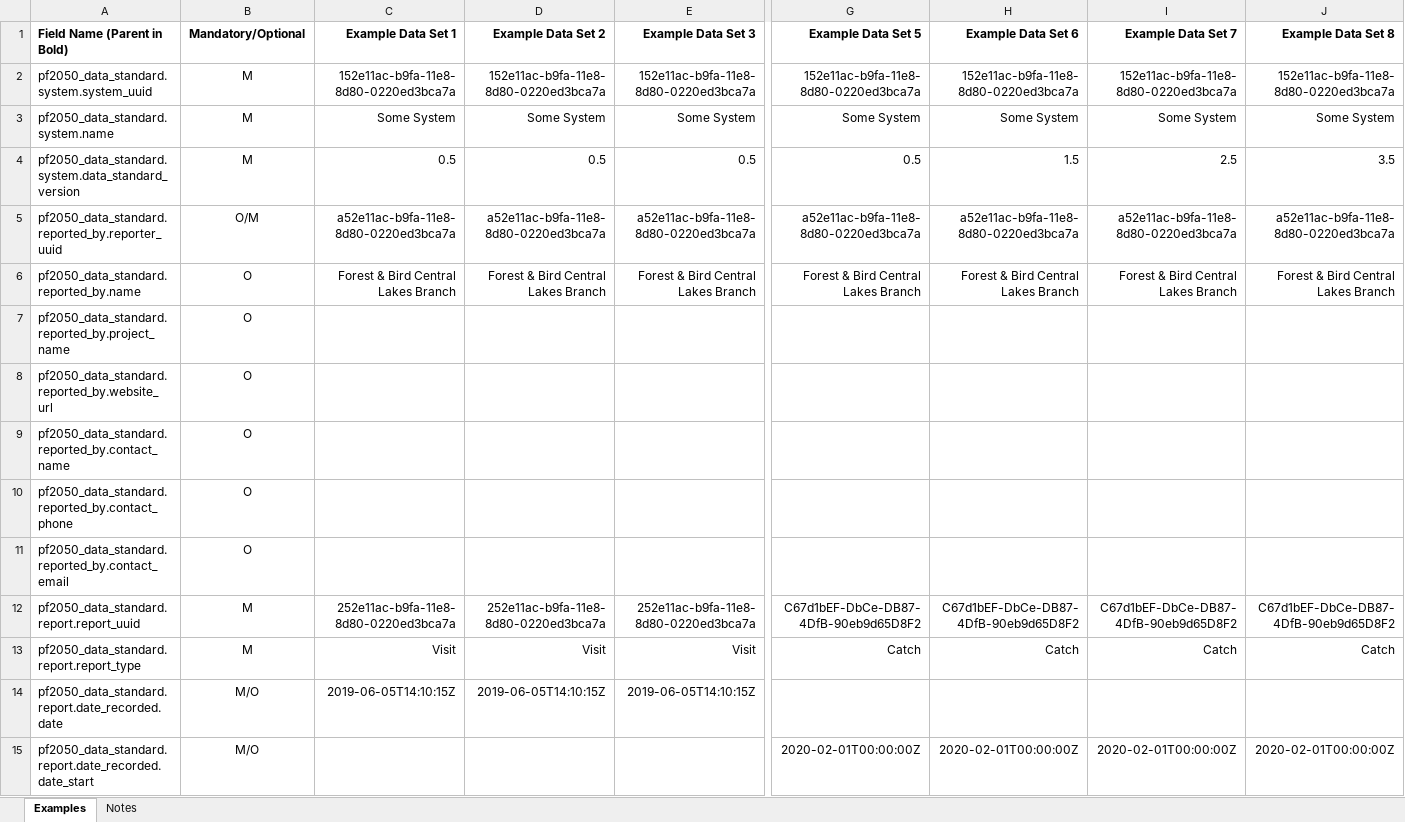
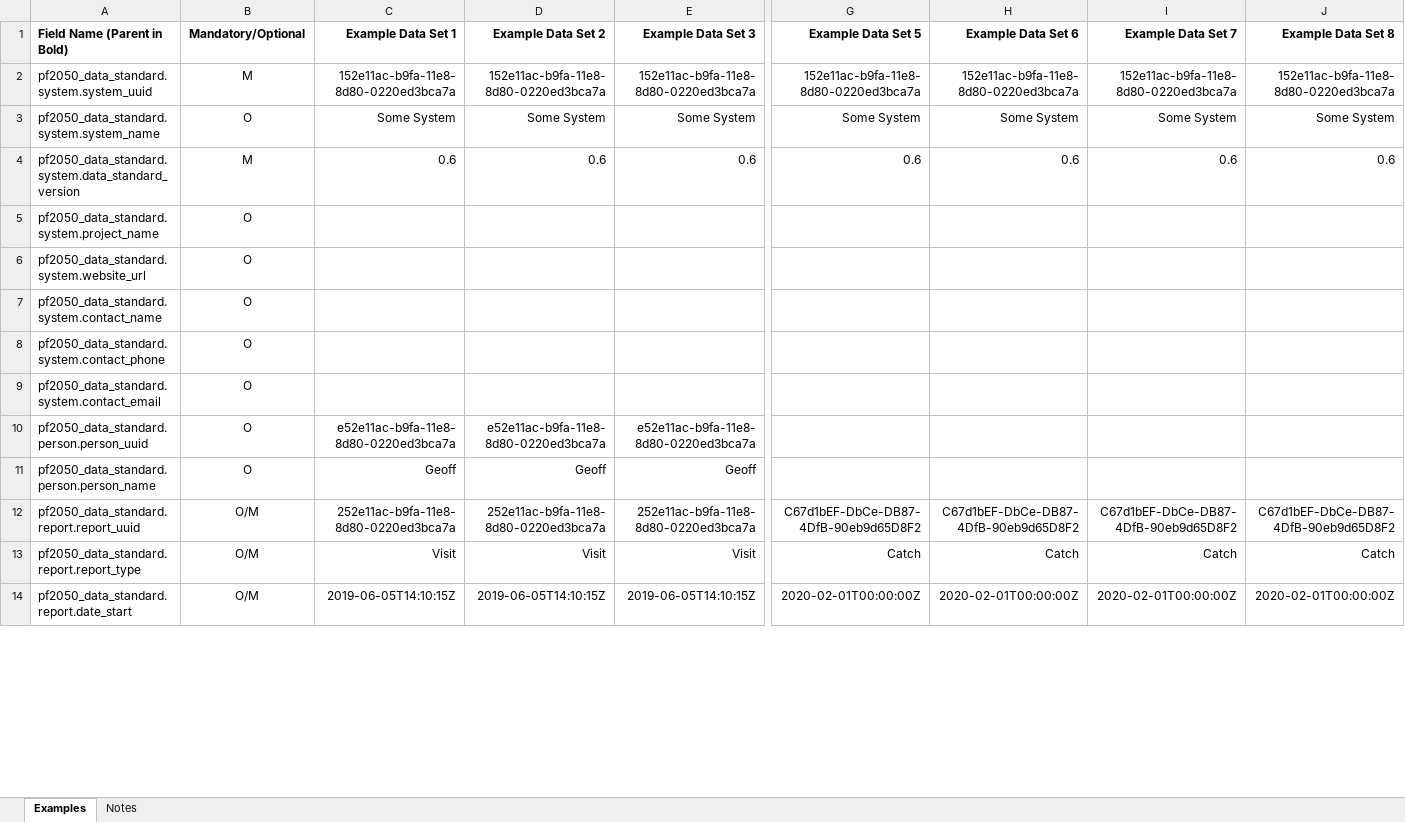
Before and after one commit to pf2050nz/data-standard, an Excel workbook: pf2050_data_standard_sample.xlsx, sheet Examples, drawn as a sheet; only a part is shown, gaps mark what is left out; values as stored, in another font and other column widths than the file's, no borders; removed rows and columns are numbered as before the commit, all else as after; rows hold the shown columns only; the diff covers the shown part only; the diff names each change by its address in the sheet, - before the commit and + after, or states it on an @@ line.

Commit message:
Version 0.6; Edits after review of 0.5

```diff
--- a/pf2050_data_standard_sample.xlsx (sheet Examples)
+++ b/pf2050_data_standard_sample.xlsx (sheet Examples)
-A3 (Field Name (Parent in Bold)): pf2050_data_standard.system.name
+A3 (Field Name (Parent in Bold)): pf2050_data_standard.system.system_name
-B3 (Mandatory/Optional): M
+B3 (Mandatory/Optional): O
-C4 (Example Data Set 1): 0.5
+C4 (Example Data Set 1): 0.6
-D4 (Example Data Set 2): 0.5
+D4 (Example Data Set 2): 0.6
-E4 (Example Data Set 3): 0.5
+E4 (Example Data Set 3): 0.6
-G4 (Example Data Set 5): 0.5
+G4 (Example Data Set 5): 0.6
-H4 (Example Data Set 6): 1.5
+H4 (Example Data Set 6): 0.6
-I4 (Example Data Set 7): 2.5
+I4 (Example Data Set 7): 0.6
-J4 (Example Data Set 8): 3.5
+J4 (Example Data Set 8): 0.6
-row 5: pf2050_data_standard.reported_by.reporter_uuid | O/M | a52e11ac-b9fa-11e8-8d80-0220ed3bca7a | a52e11ac-b9fa-11e8-8d80-0220ed3bca7a | a52e11ac-b9fa-11e8-8d80-0220ed3bca7a | a52e11ac-b9fa-11e8-8d80-0220ed3bca7a | a52e11ac-b9fa-11e8-8d80-0220ed3bca7a | a52e11ac-b9fa-11e8-8d80-0220ed3bca7a | a52e11ac-b9fa-11e8-8d80-0220ed3bca7a
-row 6: pf2050_data_standard.reported_by.name | O | Forest & Bird Central Lakes Branch | Forest & Bird Central Lakes Branch | Forest & Bird Central Lakes Branch | Forest & Bird Central Lakes Branch | Forest & Bird Central Lakes Branch | Forest & Bird Central Lakes Branch | Forest & Bird Central Lakes Branch
-A5 (Field Name (Parent in Bold)): pf2050_data_standard.reported_by.project_name
+A5 (Field Name (Parent in Bold)): pf2050_data_standard.system.project_name
-A6 (Field Name (Parent in Bold)): pf2050_data_standard.reported_by.website_url
+A6 (Field Name (Parent in Bold)): pf2050_data_standard.system.website_url
-A7 (Field Name (Parent in Bold)): pf2050_data_standard.reported_by.contact_name
+A7 (Field Name (Parent in Bold)): pf2050_data_standard.system.contact_name
-A8 (Field Name (Parent in Bold)): pf2050_data_standard.reported_by.contact_phone
+A8 (Field Name (Parent in Bold)): pf2050_data_standard.system.contact_phone
-A9 (Field Name (Parent in Bold)): pf2050_data_standard.reported_by.contact_email
+A9 (Field Name (Parent in Bold)): pf2050_data_standard.system.contact_email
+row 10: pf2050_data_standard.person.person_uuid | O | e52e11ac-b9fa-11e8-8d80-0220ed3bca7a | e52e11ac-b9fa-11e8-8d80-0220ed3bca7a | e52e11ac-b9fa-11e8-8d80-0220ed3bca7a
+row 11: pf2050_data_standard.person.person_name | O | Geoff | Geoff | Geoff
-B12:B13 (Mandatory/Optional): M
+B12:B13 (Mandatory/Optional): O/M
-A14 (Field Name (Parent in Bold)): pf2050_data_standard.report.date_recorded.date
+A14 (Field Name (Parent in Bold)): pf2050_data_standard.report.date_start
-B14 (Mandatory/Optional): M/O
+B14 (Mandatory/Optional): O/M
-G14 (Example Data Set 5): (empty)
+G14 (Example Data Set 5): 2020-02-01T00:00:00Z
-H14 (Example Data Set 6): (empty)
+H14 (Example Data Set 6): 2020-02-01T00:00:00Z
-I14 (Example Data Set 7): (empty)
+I14 (Example Data Set 7): 2020-02-01T00:00:00Z
-J14 (Example Data Set 8): (empty)
+J14 (Example Data Set 8): 2020-02-01T00:00:00Z
-row 15: pf2050_data_standard.report.date_recorded.date_start | M/O |  |  |  | 2020-02-01T00:00:00Z | 2020-02-01T00:00:00Z | 2020-02-01T00:00:00Z | 2020-02-01T00:00:00Z
```
Also changed, not shown: 8 removed rows and 22 edited cells elsewhere in this sheet.
